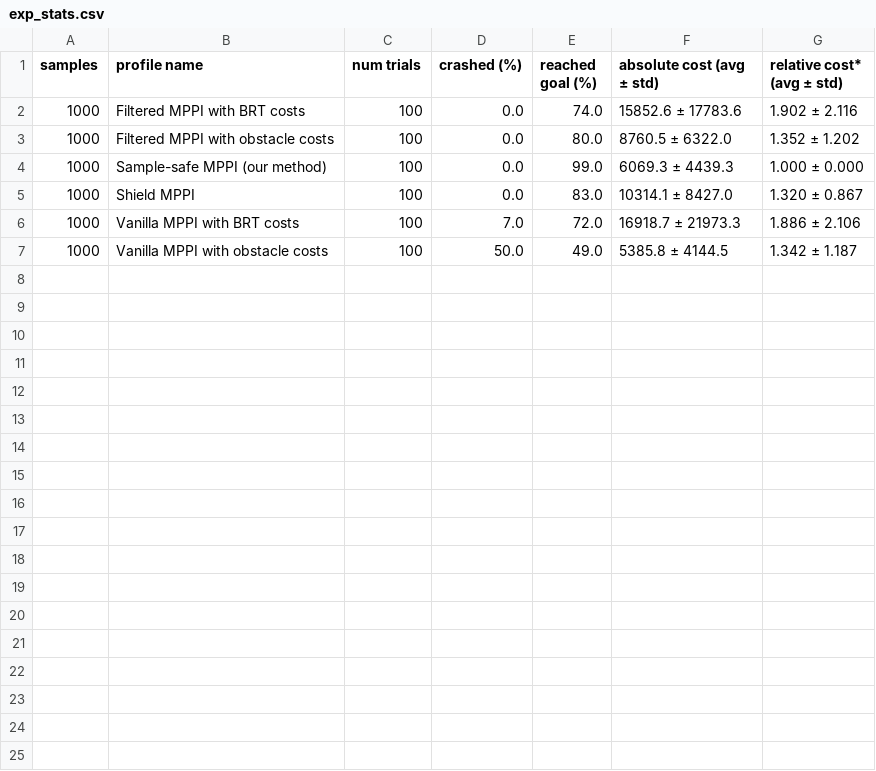
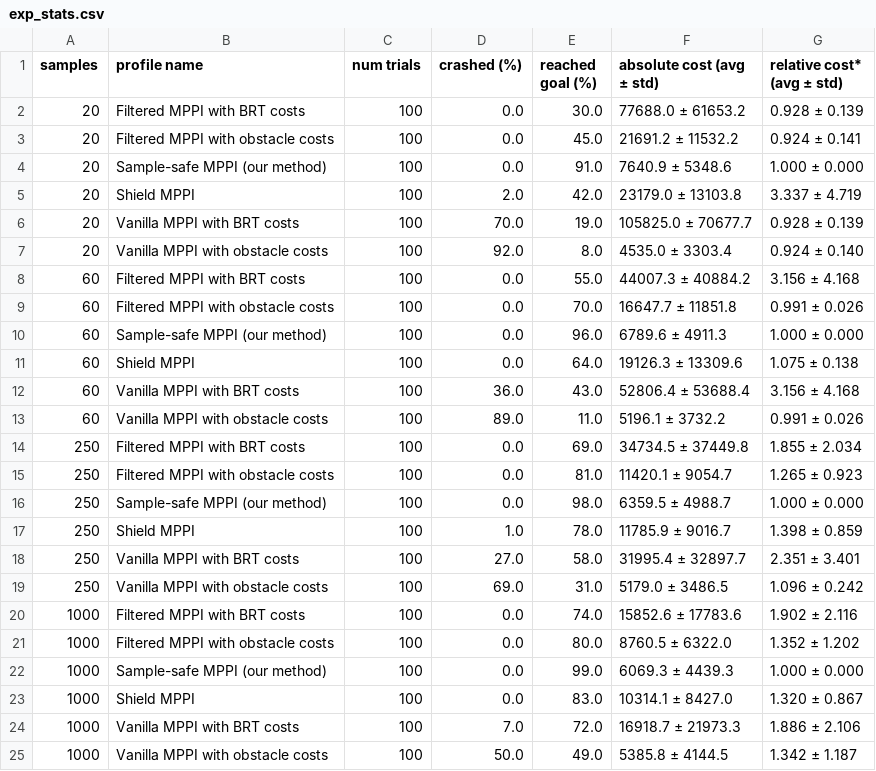
Before and after one commit to luke-raus/DualGuard-MPPI, a CSV file: MPPI-with-reachability/experiments_nov_6_no_lookahead/_stats/exp_stats.csv, drawn as a sheet.

Commit message:
Add complete no-lookahead results

```diff
--- a/MPPI-with-reachability/experiments_nov_6_no_lookahead/_stats/exp_stats.csv
+++ b/MPPI-with-reachability/experiments_nov_6_no_lookahead/_stats/exp_stats.csv
@@ -1,2 +1,20 @@
 samples,profile name,num trials,crashed (%),reached goal (%),absolute cost (avg ± std),relative cost* (avg ± std)
+20,Filtered MPPI with BRT costs,100,0.0,30.0,77688.0 ± 61653.2,0.928 ± 0.139
+20,Filtered MPPI with obstacle costs,100,0.0,45.0,21691.2 ± 11532.2,0.924 ± 0.141
+20,Sample-safe MPPI (our method),100,0.0,91.0,7640.9 ± 5348.6,1.000 ± 0.000
+20,Shield MPPI,100,2.0,42.0,23179.0 ± 13103.8,3.337 ± 4.719
+20,Vanilla MPPI with BRT costs,100,70.0,19.0,105825.0 ± 70677.7,0.928 ± 0.139
+20,Vanilla MPPI with obstacle costs,100,92.0,8.0,4535.0 ± 3303.4,0.924 ± 0.140
+60,Filtered MPPI with BRT costs,100,0.0,55.0,44007.3 ± 40884.2,3.156 ± 4.168
+60,Filtered MPPI with obstacle costs,100,0.0,70.0,16647.7 ± 11851.8,0.991 ± 0.026
+60,Sample-safe MPPI (our method),100,0.0,96.0,6789.6 ± 4911.3,1.000 ± 0.000
+60,Shield MPPI,100,0.0,64.0,19126.3 ± 13309.6,1.075 ± 0.138
+60,Vanilla MPPI with BRT costs,100,36.0,43.0,52806.4 ± 53688.4,3.156 ± 4.168
+60,Vanilla MPPI with obstacle costs,100,89.0,11.0,5196.1 ± 3732.2,0.991 ± 0.026
+250,Filtered MPPI with BRT costs,100,0.0,69.0,34734.5 ± 37449.8,1.855 ± 2.034
+250,Filtered MPPI with obstacle costs,100,0.0,81.0,11420.1 ± 9054.7,1.265 ± 0.923
+250,Sample-safe MPPI (our method),100,0.0,98.0,6359.5 ± 4988.7,1.000 ± 0.000
+250,Shield MPPI,100,1.0,78.0,11785.9 ± 9016.7,1.398 ± 0.859
+250,Vanilla MPPI with BRT costs,100,27.0,58.0,31995.4 ± 32897.7,2.351 ± 3.401
+250,Vanilla MPPI with obstacle costs,100,69.0,31.0,5179.0 ± 3486.5,1.096 ± 0.242
 1000,Filtered MPPI with BRT costs,100,0.0,74.0,15852.6 ± 17783.6,1.902 ± 2.116
```
Also changed, not shown: 1 other file.
